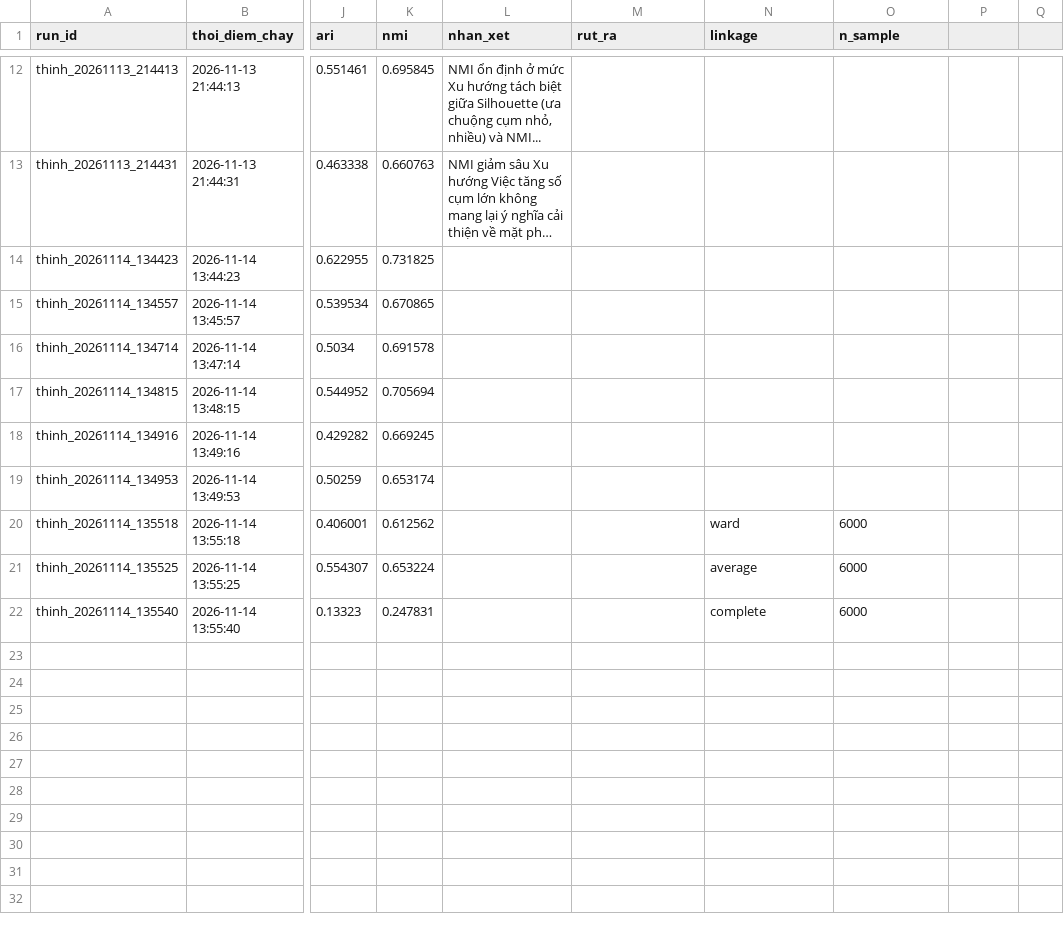
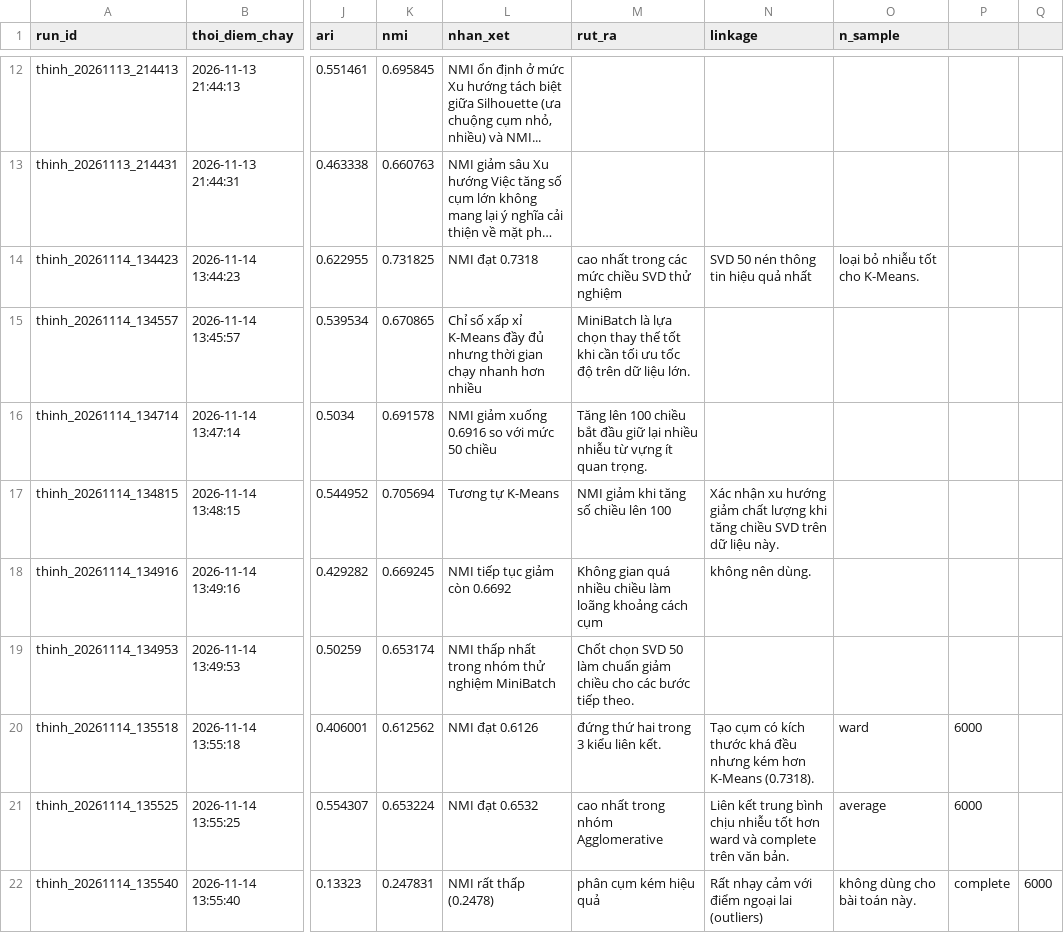
Before and after one commit to Huynh-Quoc-Danh/mayhoc, a CSV file: DoAnCuoiKy/experiments/thinh/cluster_log.csv, drawn as a sheet; only a part is shown, gaps mark what is left out; long unchanged cells end in …; the diff names each change by its address in the sheet, - before the commit and + after, or states it on an @@ line.

Commit message:
DoAnCuoiKy/ exp(thinh): cap nhat hoan tat notebook 07, log va html ngay 14/11

```diff
--- a/DoAnCuoiKy/experiments/thinh/cluster_log.csv
+++ b/DoAnCuoiKy/experiments/thinh/cluster_log.csv
-L14 (nhan_xet): (empty)
+L14 (nhan_xet): NMI đạt 0.7318
-M14 (rut_ra): (empty)
+M14 (rut_ra): cao nhất trong các mức chiều SVD thử nghiệm
-N14 (linkage): (empty)
+N14 (linkage): SVD 50 nén thông tin hiệu quả nhất
-O14 (n_sample): (empty)
+O14 (n_sample): loại bỏ nhiễu tốt cho K-Means.
-L15 (nhan_xet): (empty)
+L15 (nhan_xet): Chỉ số xấp xỉ K-Means đầy đủ nhưng thời gian chạy nhanh hơn nhiều
-M15 (rut_ra): (empty)
+M15 (rut_ra): MiniBatch là lựa chọn thay thế tốt khi cần tối ưu tốc độ trên dữ liệu lớn.
-L16 (nhan_xet): (empty)
+L16 (nhan_xet): NMI giảm xuống 0.6916 so với mức 50 chiều
-M16 (rut_ra): (empty)
+M16 (rut_ra): Tăng lên 100 chiều bắt đầu giữ lại nhiều nhiễu từ vựng ít quan trọng.
-L17 (nhan_xet): (empty)
+L17 (nhan_xet): Tương tự K-Means
-M17 (rut_ra): (empty)
+M17 (rut_ra): NMI giảm khi tăng số chiều lên 100
-N17 (linkage): (empty)
+N17 (linkage): Xác nhận xu hướng giảm chất lượng khi tăng chiều SVD trên dữ liệu này.
-L18 (nhan_xet): (empty)
+L18 (nhan_xet): NMI tiếp tục giảm còn 0.6692
-M18 (rut_ra): (empty)
+M18 (rut_ra): Không gian quá nhiều chiều làm loãng khoảng cách cụm
-N18 (linkage): (empty)
+N18 (linkage): không nên dùng.
-L19 (nhan_xet): (empty)
+L19 (nhan_xet): NMI thấp nhất trong nhóm thử nghiệm MiniBatch
-M19 (rut_ra): (empty)
+M19 (rut_ra): Chốt chọn SVD 50 làm chuẩn giảm chiều cho các bước tiếp theo.
-L20 (nhan_xet): (empty)
+L20 (nhan_xet): NMI đạt 0.6126
-M20 (rut_ra): (empty)
+M20 (rut_ra): đứng thứ hai trong 3 kiểu liên kết.
-N20 (linkage): ward
+N20 (linkage): Tạo cụm có kích thước khá đều nhưng kém hơn K-Means (0.7318).
-O20 (n_sample): 6000
+O20 (n_sample): ward
-P20:P21: (empty)
+P20:P21: 6000
-L21 (nhan_xet): (empty)
+L21 (nhan_xet): NMI đạt 0.6532
-M21 (rut_ra): (empty)
+M21 (rut_ra): cao nhất trong nhóm Agglomerative
-N21 (linkage): average
+N21 (linkage): Liên kết trung bình chịu nhiễu tốt hơn ward và complete trên văn bản.
-O21 (n_sample): 6000
+O21 (n_sample): average
-L22 (nhan_xet): (empty)
+L22 (nhan_xet): NMI rất thấp (0.2478)
-M22 (rut_ra): (empty)
+M22 (rut_ra): phân cụm kém hiệu quả
-N22 (linkage): complete
+N22 (linkage): Rất nhạy cảm với điểm ngoại lai (outliers)
-O22 (n_sample): 6000
+O22 (n_sample): không dùng cho bài toán này.
-P22: (empty)
+P22: complete
-Q22: (empty)
+Q22: 6000
```
Also changed, not shown: 3 other files.
